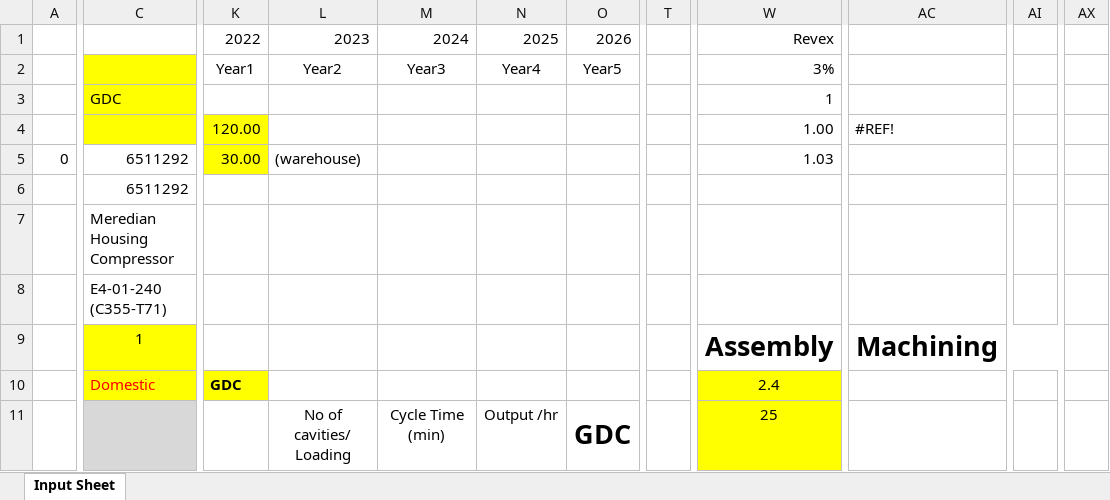
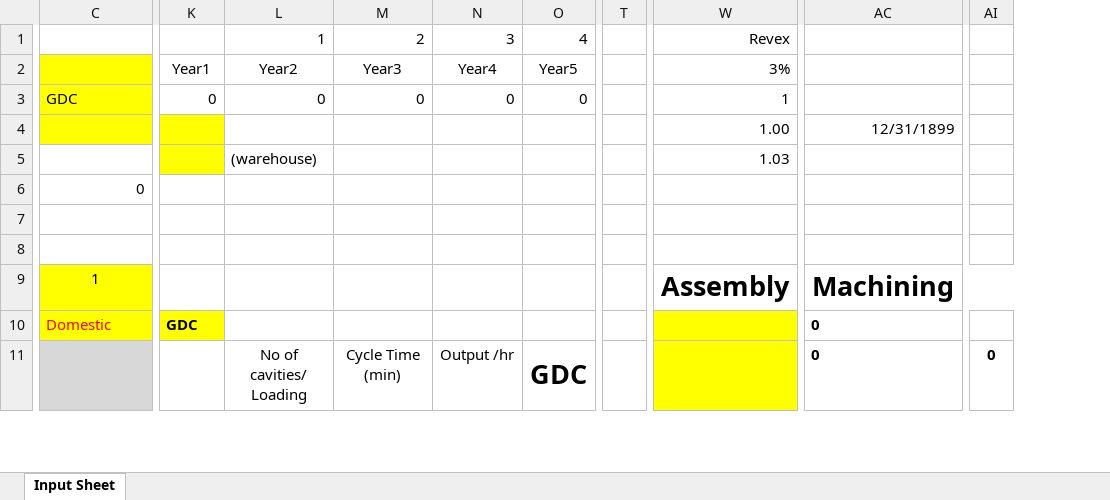
Before and after one commit to Thulasi-Vasan/aether-rfq-extractor-backend, an Excel workbook: samples/Input Template.xlsx, sheet Input Sheet, drawn as a sheet; only a part is shown, gaps mark what is left out; values as stored, in another font and other column widths than the file's, no borders; charts and pictures not drawn; removed rows and columns are numbered as before the commit, all else as after; the diff covers the shown part only; the diff names each change by its address in the sheet, - before the commit and + after, or states it on an @@ line.

```diff
--- a/samples/Input Template.xlsx (sheet Input Sheet)
+++ b/samples/Input Template.xlsx (sheet Input Sheet)
-column A, row 5: 0
-column T, empty
+column T, empty
-column AI, empty
+column AI, row 11: 0
-column AX, empty
-K1: 2022
+K1: (empty)
-L1: 2023
+L1: 1
-M1: 2024
+M1: 2
-N1: 2025
+N1: 3
-O1: 2026
+O1: 4
-K3: (empty)
+K3: 0
-L3: (empty)
+L3: 0
-M3: (empty)
+M3: 0
-N3: (empty)
+N3: 0
-O3: (empty)
+O3: 0
-K4: 120.00
+K4: (empty)
-AC4: #REF!
+AC4: 12/31/1899
-C5: 6511292
+C5: (empty)
-K5: 30.00
+K5: (empty)
-C6: 6511292
+C6: 0
-C7: Meredian Housing Compressor
+C7: (empty)
-C8: E4-01-240 (C355-T71)
+C8: (empty)
-W10: 2.4
+W10: (empty)
-AC10:AC11: (empty)
+AC10:AC11: 0
-W11: 25
+W11: (empty)
```
Also changed, not shown: 1 added column, 326 edited cells and cell formats elsewhere in this sheet, formulas that keep their value, charts or pictures, 11 other files.
